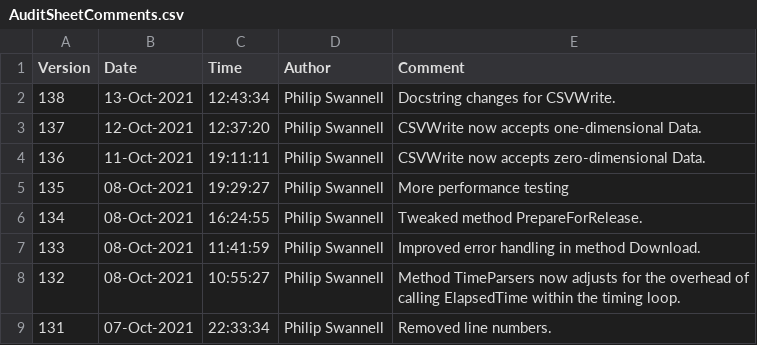
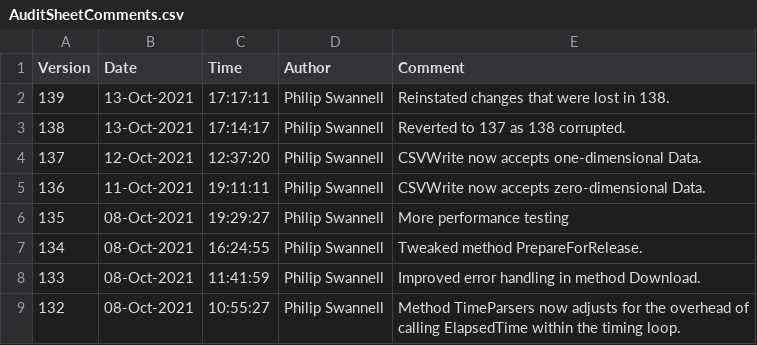
Before and after one commit to PGS62/VBA-CSV, a CSV file: workbooks/AuditSheetComments.csv, drawn as a sheet; only a part is shown; the shorter side is filled out with more unchanged rows.

Commit message:
fixed corrupted workbook VBA-CSV.xlsm

```diff
--- a/workbooks/AuditSheetComments.csv
+++ b/workbooks/AuditSheetComments.csv
@@ -1,3 +1,4 @@
 "Version","Date","Time","Author","Comment"
-138,13-Oct-2021,12:43:34,"Philip Swannell","Docstring changes for CSVWrite."
+139,13-Oct-2021,17:17:11,"Philip Swannell","Reinstated changes that were lost in 138."
+138,13-Oct-2021,17:14:17,"Philip Swannell","Reverted to 137 as 138 corrupted."
 137,12-Oct-2021,12:37:20,"Philip Swannell","CSVWrite now accepts one-dimensional Data."
```
Also changed, not shown: 3 other files.
